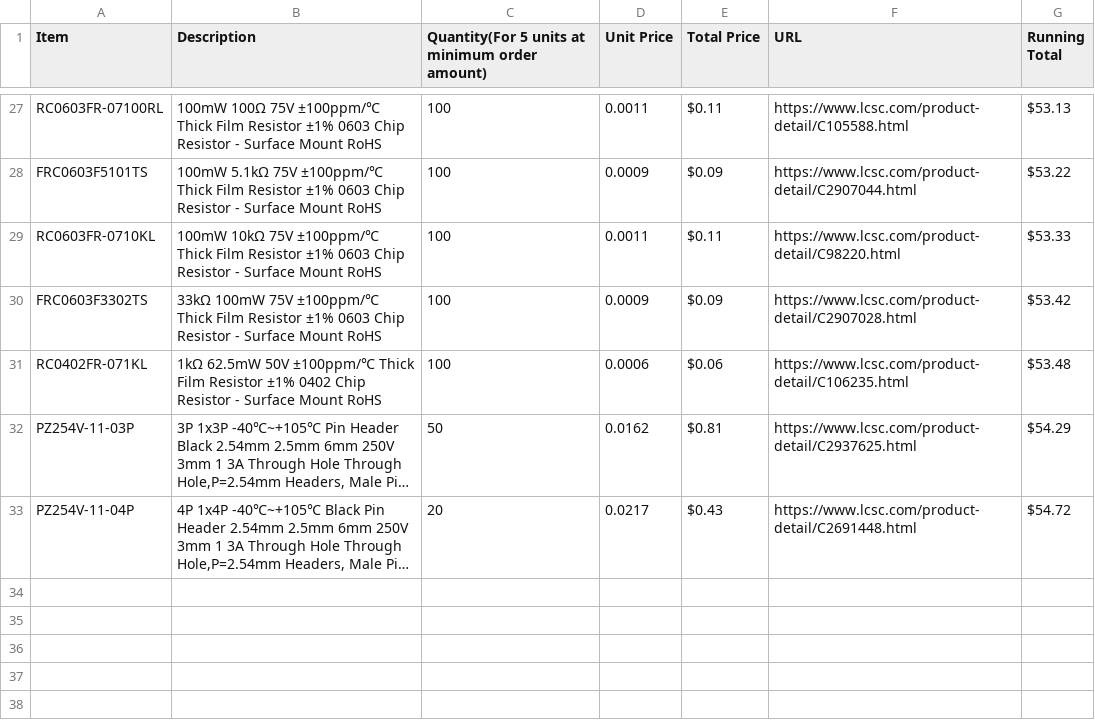
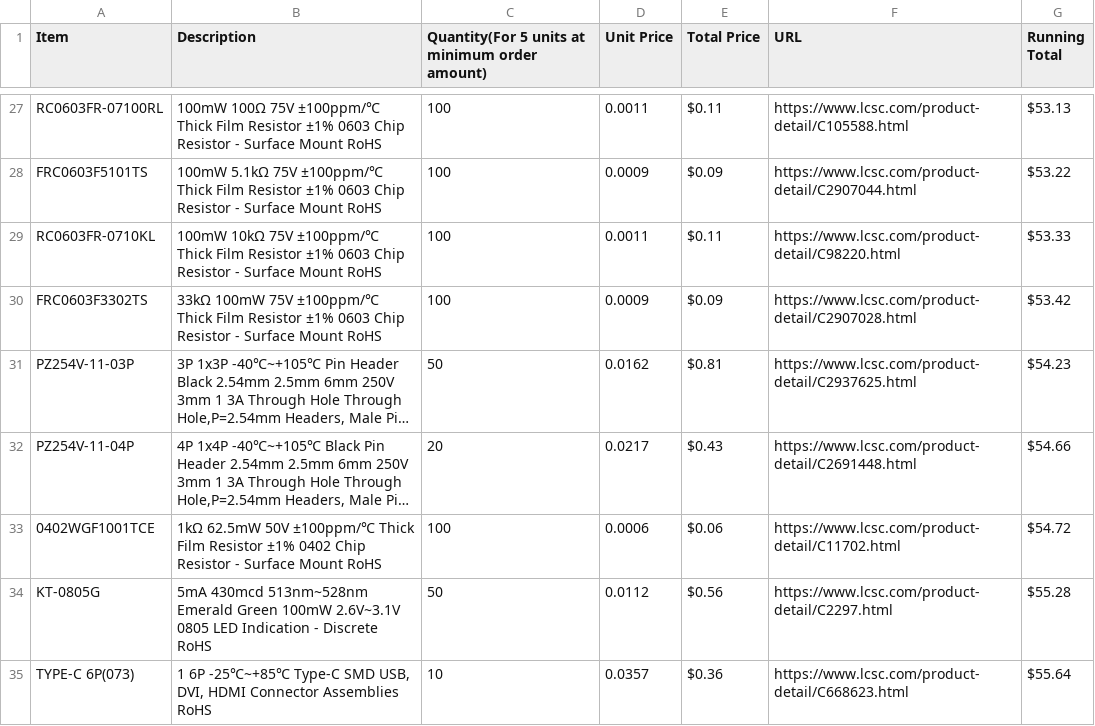
Before and after one commit to joshujo/rp2040plus-devboard, a CSV file: BOM.csv, drawn as a sheet; only a part is shown, gaps mark what is left out; long unchanged cells end in …; removed rows and columns are numbered as before the commit, all else as after; the diff names each change by its address in the sheet, - before the commit and + after, or states it on an @@ line.

Commit message:
Update BOM.csv

```diff
--- a/BOM.csv
+++ b/BOM.csv
-row 31: RC0402FR-071KL | 1kΩ 62.5mW 50V ±100ppm/℃ Thick Film Resistor ±1% 0402 Chip Resistor - Surface Mount RoHS | 100 | 0.0006 | $0.06 | https://www.lcsc.com/product-detail/C106235.html | $53.48
-G31 (Running Total): $54.29
+G31 (Running Total): $54.23
-G32 (Running Total): $54.72
+G32 (Running Total): $54.66
+row 33: 0402WGF1001TCE | 1kΩ 62.5mW 50V ±100ppm/℃ Thick Film Resistor ±1% 0402 Chip Resistor - Surface Mount RoHS | 100 | 0.0006 | $0.06 | https://www.lcsc.com/product-detail/C11702.html | $54.72
+row 34: KT-0805G | 5mA 430mcd 513nm~528nm Emerald Green 100mW 2.6V~3.1V 0805 LED Indication - Discrete RoHS | 50 | 0.0112 | $0.56 | https://www.lcsc.com/product-detail/C2297.html | $55.28
+row 35: TYPE-C 6P(073) | 1 6P -25℃~+85℃ Type-C SMD USB, DVI, HDMI Connector Assemblies RoHS | 10 | 0.0357 | $0.36 | https://www.lcsc.com/product-detail/C668623.html | $55.64
```
